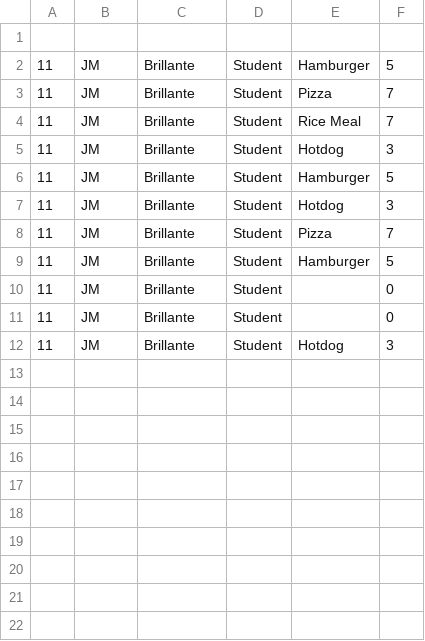
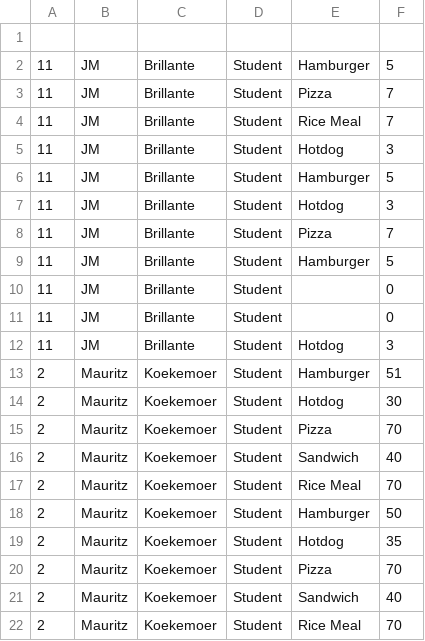
Before and after one commit to 270271470/CS103-AS2, a CSV file: CS103-AS2/orderdb.csv, drawn as a sheet; the diff names each change by its address in the sheet, - before the commit and + after, or states it on an @@ line.

```diff
--- a/CS103-AS2/orderdb.csv
+++ b/CS103-AS2/orderdb.csv
+row 13: 2 | Mauritz | Koekemoer | Student | Hamburger | 51
+row 14: 2 | Mauritz | Koekemoer | Student | Hotdog | 30
+row 15: 2 | Mauritz | Koekemoer | Student | Pizza | 70
+row 16: 2 | Mauritz | Koekemoer | Student | Sandwich | 40
+row 17: 2 | Mauritz | Koekemoer | Student | Rice Meal | 70
+row 18: 2 | Mauritz | Koekemoer | Student | Hamburger | 50
+row 19: 2 | Mauritz | Koekemoer | Student | Hotdog | 35
+row 20: 2 | Mauritz | Koekemoer | Student | Pizza | 70
+row 21: 2 | Mauritz | Koekemoer | Student | Sandwich | 40
+row 22: 2 | Mauritz | Koekemoer | Student | Rice Meal | 70
```
Also changed, not shown: CS103-AS2/userdb.csv, 7 other files.
